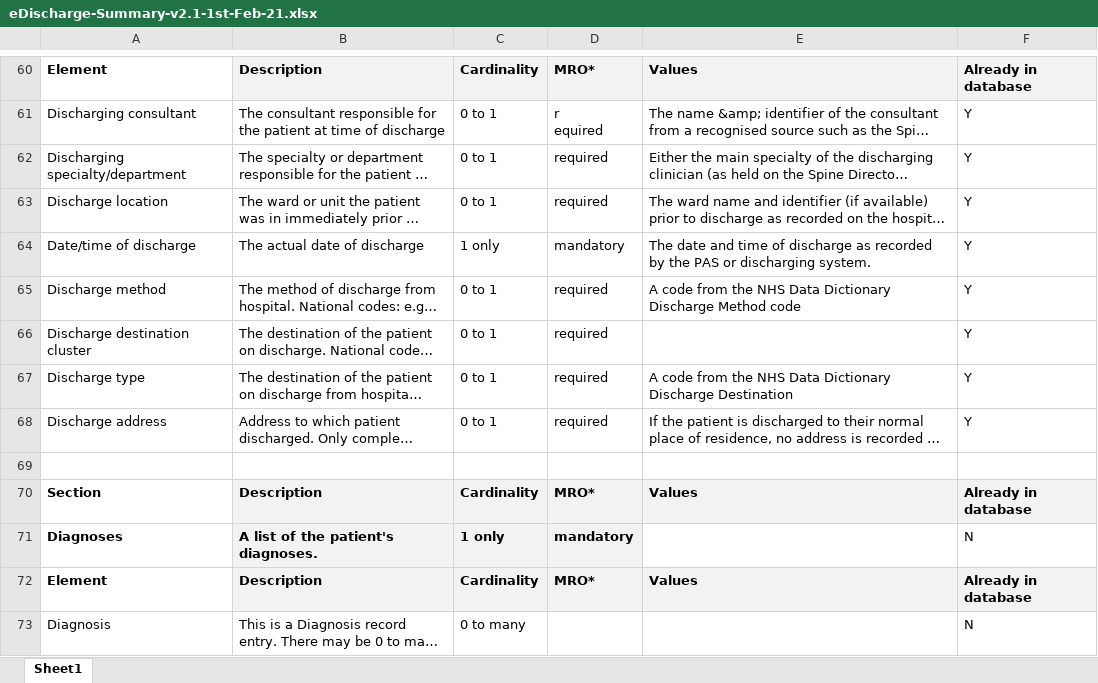
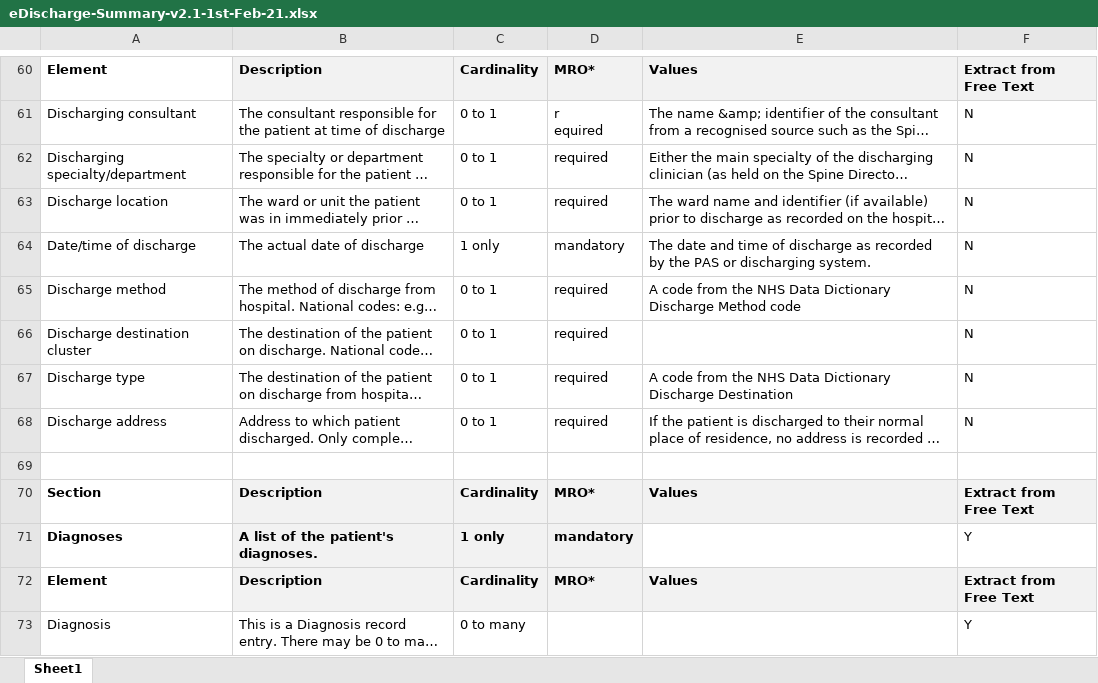
Before and after one commit to simonEllershaw/llm-discharge-summaries, an Excel workbook: guidelines/eDischarge-Summary-v2.1-1st-Feb-21.xlsx, sheet Sheet1, drawn as a sheet; only a part is shown, gaps mark what is left out; long unchanged cells end in …; values as stored, in another font and other column widths than the file's, no borders; the diff covers the shown part only; the diff names each change by its address in the sheet, - before the commit and + after, or states it on an @@ line.

Commit message:
Add extract from free text column

```diff
--- a/guidelines/eDischarge-Summary-v2.1-1st-Feb-21.xlsx (sheet Sheet1)
+++ b/guidelines/eDischarge-Summary-v2.1-1st-Feb-21.xlsx (sheet Sheet1)
-F60: Already in database
+F60: Extract from Free Text
-F61:F68: Y
+F61:F68: N
-F70: Already in database
+F70: Extract from Free Text
-F71: N
+F71: Y
-F72: Already in database
+F72: Extract from Free Text
-F73: N
+F73: Y
```
Also changed, not shown: 187 edited cells elsewhere in this sheet.
